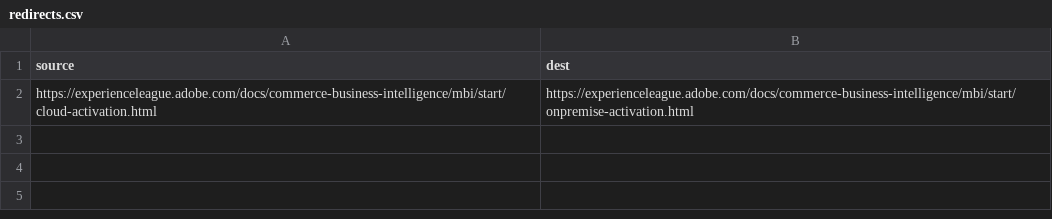
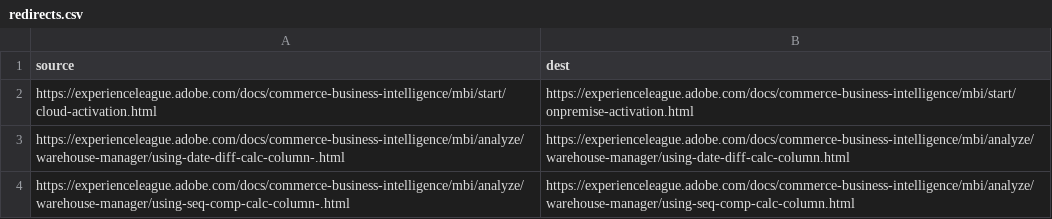
Before and after one commit to AdobeDocs/commerce-business-intelligence.nl-NL, a CSV file: redirects.csv, drawn as a sheet; the diff names each change by its address in the sheet, - before the commit and + after, or states it on an @@ line.

Commit message:
Updating Old File for core commit b4cfd195c79fe08012bde1080a5a279100b49a54

```diff
--- a/redirects.csv
+++ b/redirects.csv
+row 3: https://experienceleague.adobe.com/docs/commerce-business-intelligence/mbi/analyze/warehouse-manager/using-date-diff-calc-column-.html | https://experienceleague.adobe.com/docs/commerce-business-intelligence/mbi/analyze/warehouse-manager/using-date-diff-calc-column.html
+row 4: https://experienceleague.adobe.com/docs/commerce-business-intelligence/mbi/analyze/warehouse-manager/using-seq-comp-calc-column-.html | https://experienceleague.adobe.com/docs/commerce-business-intelligence/mbi/analyze/warehouse-manager/using-seq-comp-calc-column.html
```
